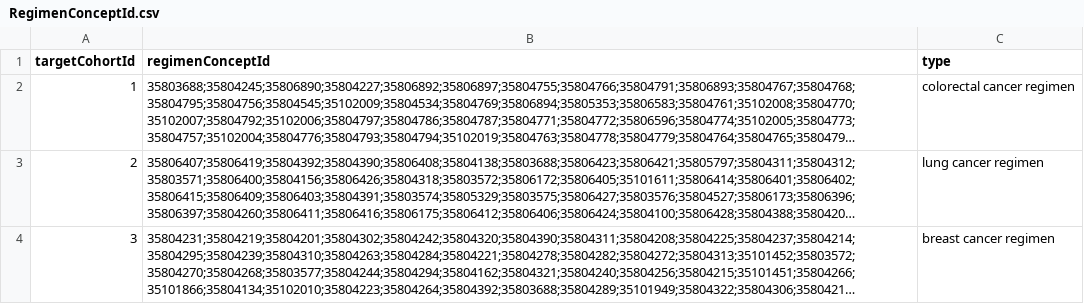
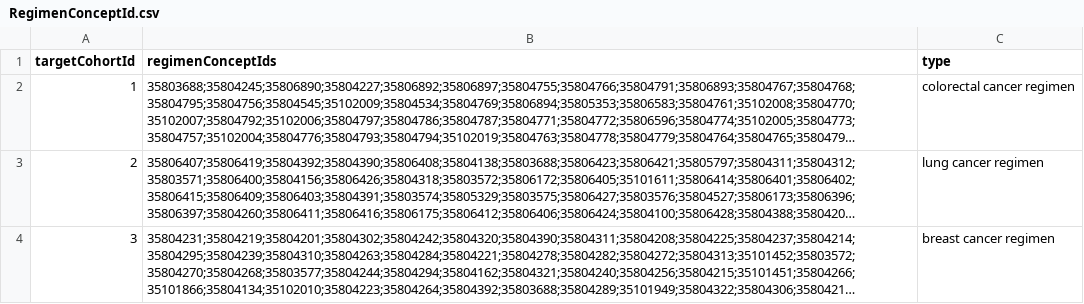
Before and after one commit to ohdsi-studies/CancerTxPathway, a CSV file: inst/csv/RegimenConceptId.csv, drawn as a sheet; long unchanged cells end in …; the diff names each change by its address in the sheet, - before the commit and + after, or states it on an @@ line.

Commit message:
CSV file column name fix

```diff
--- a/inst/csv/RegimenConceptId.csv
+++ b/inst/csv/RegimenConceptId.csv
-B1: regimenConceptId
+B1: regimenConceptIds
```
